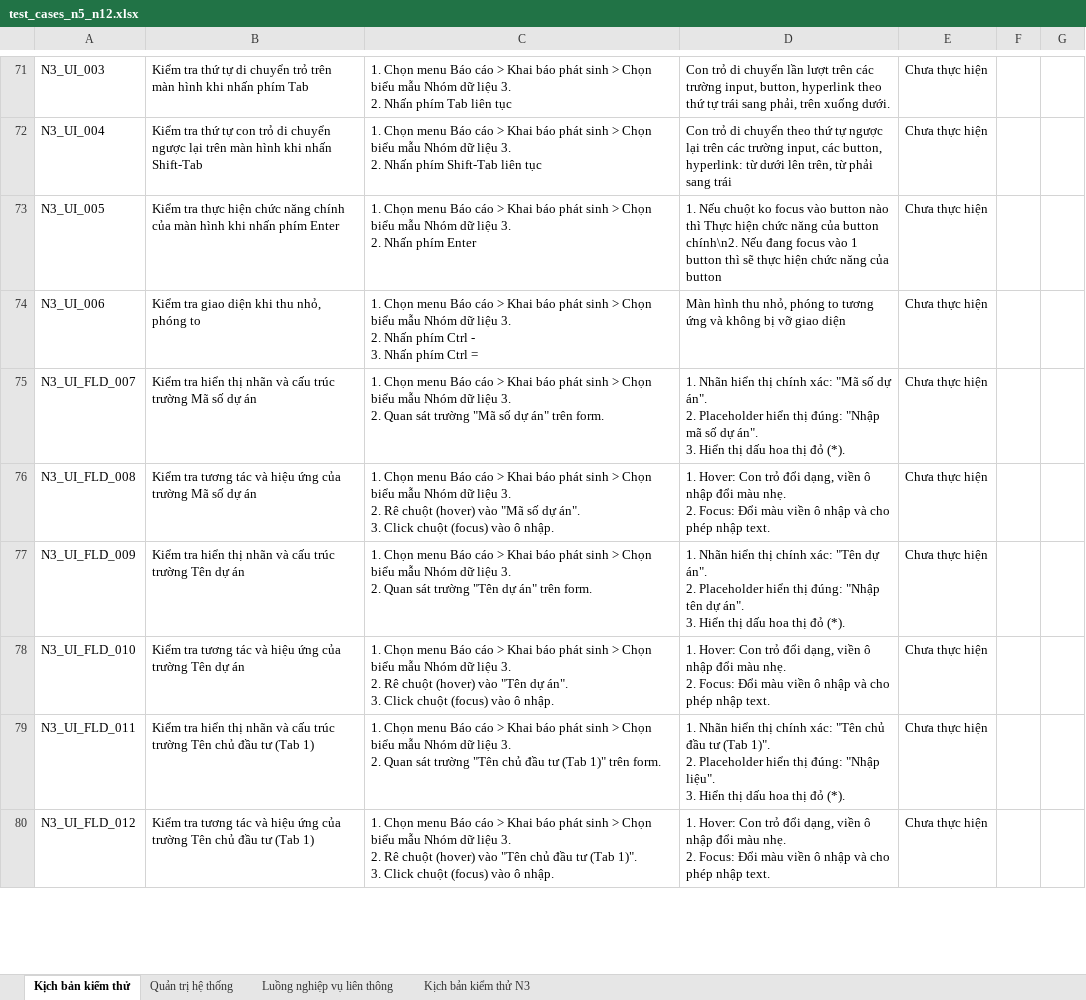
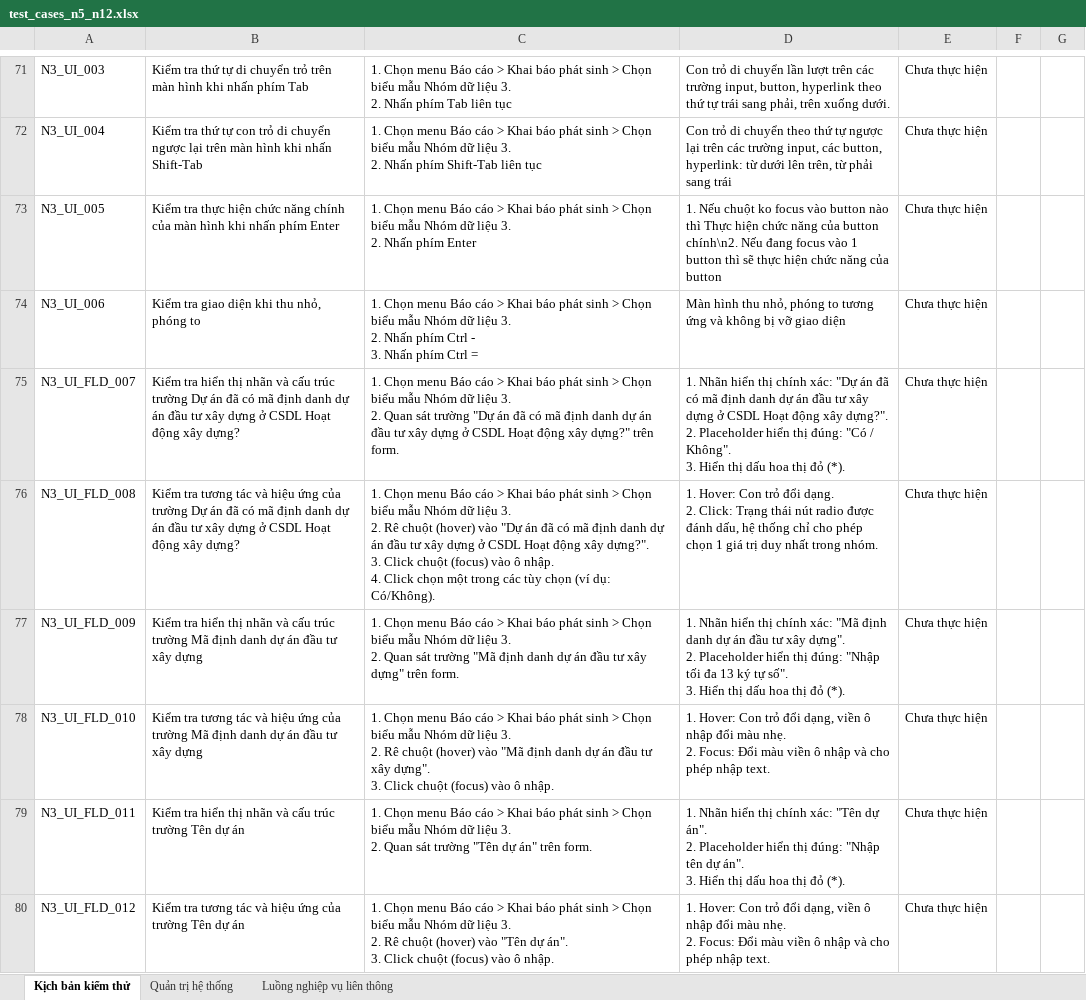
Before and after one commit to rabbit10xmisscr/ai_gen, an Excel workbook: test_cases_n5_n12.xlsx, sheet Kịch bản kiểm thử, drawn as a sheet; only a part is shown, gaps mark what is left out; values as stored, in another font and other column widths than the file's, no cell formats; ↵ is a line break in a cell; the diff covers the shown part only; the diff names each change by its address in the sheet, - before the commit and + after, or states it on an @@ line.

```diff
--- a/test_cases_n5_n12.xlsx (sheet Kịch bản kiểm thử)
+++ b/test_cases_n5_n12.xlsx (sheet Kịch bản kiểm thử)
-sheet tab: Kịch bản kiểm thử N3
-B75: …trúc trường Mã số dự án
+B75: …trúc trường Dự án đã có mã định danh dự án đầu tư xây dựng ở CSDL Hoạt động xây dựng?
-C75: …sát trường "Mã số dự án" trên form.
+C75: …sát trường "Dự án đã có mã định danh dự án đầu tư xây dựng ở CSDL Hoạt động xây dựng?" trên form.
-D75: …chính xác: "Mã số dự án". ↵ 2. Placeholder hiển thị đúng: "Nhập mã số dự án". ↵ 3. Hiển…
+D75: …chính xác: "Dự án đã có mã định danh dự án đầu tư xây dựng ở CSDL Hoạt động xây dựng?". ↵ 2. Placeholder hiển thị đúng: "Có / Không". ↵ 3. Hiển…
-B76: …của trường Mã số dự án
+B76: …của trường Dự án đã có mã định danh dự án đầu tư xây dựng ở CSDL Hoạt động xây dựng?
-C76: …(hover) vào "Mã số dự án". ↵ 3. Click chuột (focus) vào ô nhập.
+C76: …(hover) vào "Dự án đã có mã định danh dự án đầu tư xây dựng ở CSDL Hoạt động xây dựng?". ↵ 3. Click chuột (focus) vào ô nhập. ↵ 4. Click chọn một trong các tùy chọn (ví dụ: Có/Không).
-D76: …trỏ đổi dạng, viền ô nhập đổi màu nhẹ. ↵ 2. Focus: Đổi màu viền ô nhập và cho phép nhập text.
+D76: …trỏ đổi dạng. ↵ 2. Click: Trạng thái nút radio được đánh dấu, hệ thống chỉ cho phép chọn 1 giá trị duy nhất trong nhóm.
-B77: …trúc trường Tên dự án
+B77: …trúc trường Mã định danh dự án đầu tư xây dựng
-C77: …sát trường "Tên dự án" trên form.
+C77: …sát trường "Mã định danh dự án đầu tư xây dựng" trên form.
-D77: …chính xác: "Tên dự án". ↵ 2. Placeholder hiển thị đúng: "Nhập tên dự án". ↵ 3. Hiển…
+D77: …chính xác: "Mã định danh dự án đầu tư xây dựng". ↵ 2. Placeholder hiển thị đúng: "Nhập tối đa 13 ký tự số". ↵ 3. Hiển…
-B78: …của trường Tên dự án
+B78: …của trường Mã định danh dự án đầu tư xây dựng
-C78: …(hover) vào "Tên dự án". ↵ 3. Click…
+C78: …(hover) vào "Mã định danh dự án đầu tư xây dựng". ↵ 3. Click…
-B79: …trường Tên chủ đầu tư (Tab 1)
+B79: …trường Tên dự án
-C79: …trường "Tên chủ đầu tư (Tab 1)" trên form.
+C79: …trường "Tên dự án" trên form.
-D79: …xác: "Tên chủ đầu tư (Tab 1)". ↵ 2. Placeholder hiển thị đúng: "Nhập liệu". ↵ 3. Hiển…
+D79: …xác: "Tên dự án". ↵ 2. Placeholder hiển thị đúng: "Nhập tên dự án". ↵ 3. Hiển…
-B80: …trường Tên chủ đầu tư (Tab 1)
+B80: …trường Tên dự án
-C80: …vào "Tên chủ đầu tư (Tab 1)". ↵ 3. Click…
+C80: …vào "Tên dự án". ↵ 3. Click…
```
Also changed, not shown: 4 added rows and 86 edited cells elsewhere in this sheet, sheet Quản trị hệ thống, sheet Luồng nghiệp vụ liên thông, cell formats.
